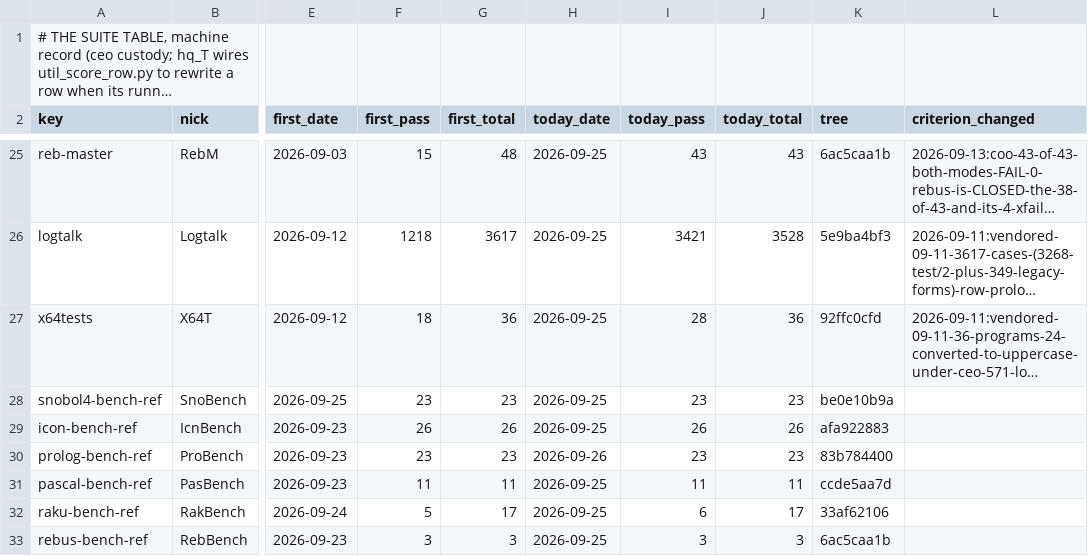
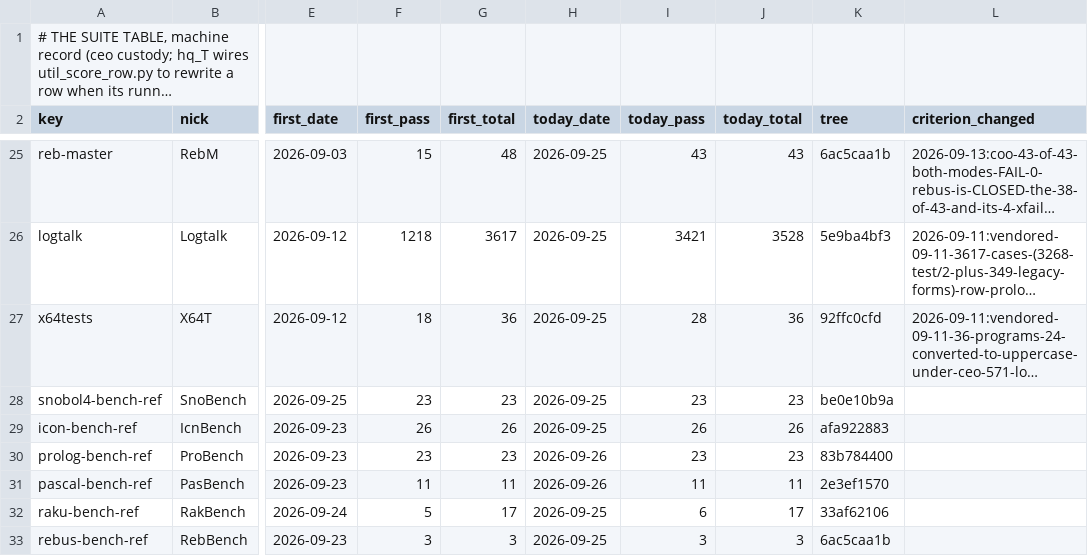
Before and after one commit to snobol4ever/.github, a TSV file: SUITES.tsv, drawn as a sheet; only a part is shown, gaps mark what is left out; long unchanged cells end in …; the diff names each change by its address in the sheet, - before the commit and + after, or states it on an @@ line.

Commit message:
PasBench row refreshed 11/11 on SCRIP 2e3ef1570 (SUITES.tsv, SCORE.md, the ceo's board line); GOAL-PASCAL-100: the first signed Pascal grid, where the time goes, the bar is the compiler, ten hq_pascal rows (ceo, CEO-1282)

```diff
--- a/SUITES.tsv
+++ b/SUITES.tsv
-H31 (today_date): 2026-09-25
+H31 (today_date): 2026-09-26
-K31 (tree): ccde5aa7d
+K31 (tree): 2e3ef1570
```
Also changed, not shown: board-lines/2026-09-26-ceo.tsv, 2 other files.
